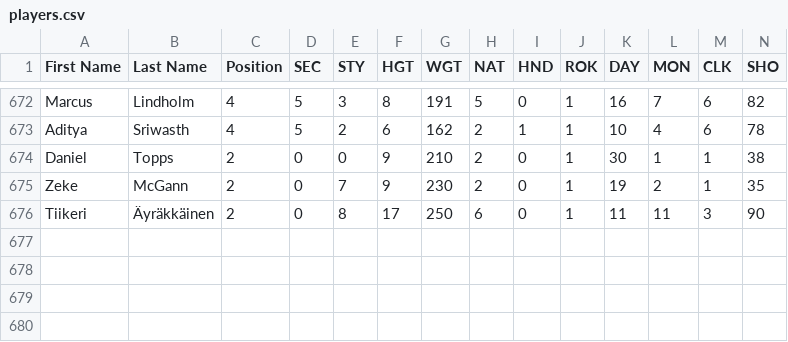
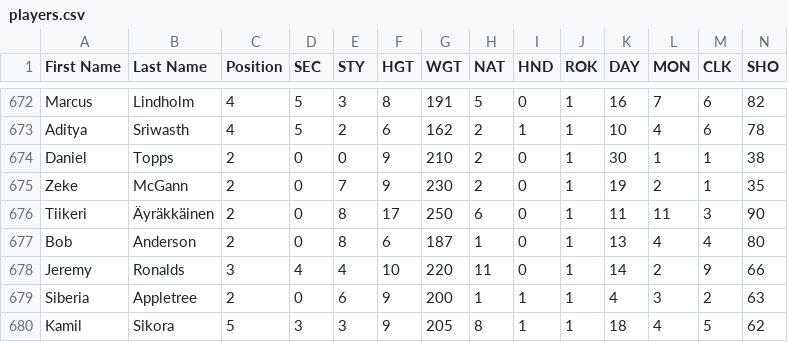
Before and after one commit to julbaril/besls4, a CSV file: Customization/players.csv, drawn as a sheet; only a part is shown, gaps mark what is left out; rows hold the shown columns only; the diff names each change by its address in the sheet, - before the commit and + after, or states it on an @@ line.

```diff
--- a/Customization/players.csv
+++ b/Customization/players.csv
+row 677: Bob | Anderson | 2 | 0 | 8 | 6 | 187 | 1 | 0 | 1 | 13 | 4 | 4 | 80
+row 678: Jeremy | Ronalds | 3 | 4 | 4 | 10 | 220 | 11 | 0 | 1 | 14 | 2 | 9 | 66
+row 679: Siberia | Appletree | 2 | 0 | 6 | 9 | 200 | 1 | 1 | 1 | 4 | 3 | 2 | 63
+row 680: Kamil | Sikora | 5 | 3 | 3 | 9 | 205 | 8 | 1 | 1 | 18 | 4 | 5 | 62
```
Also changed, not shown: 2 other files.
